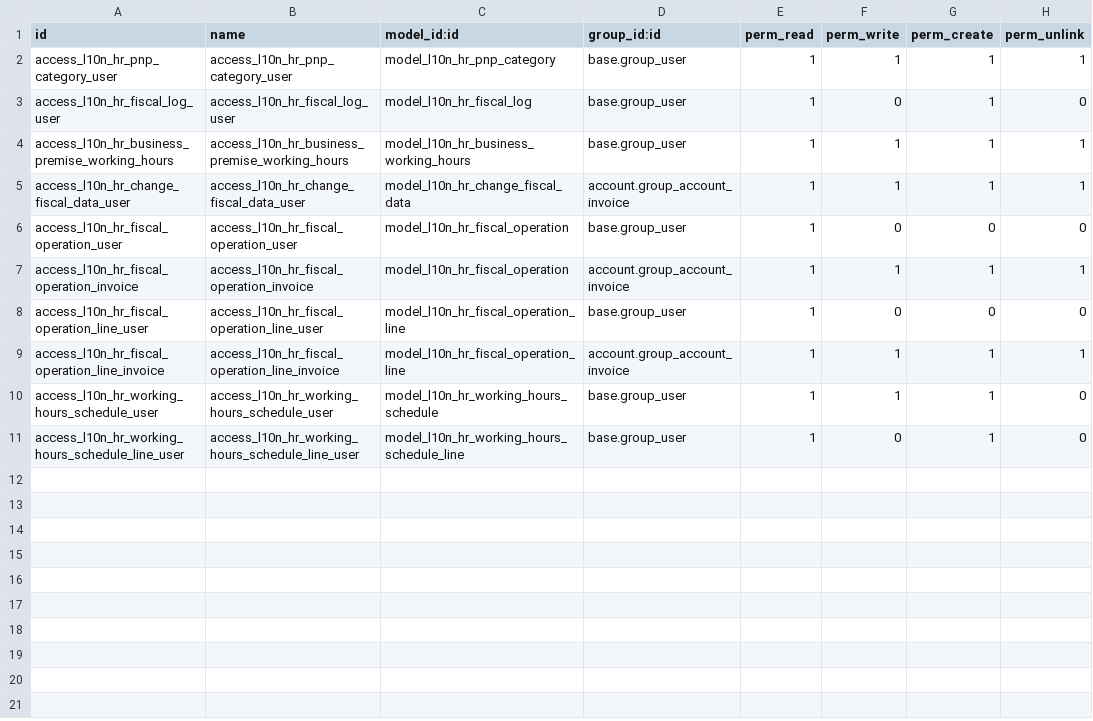
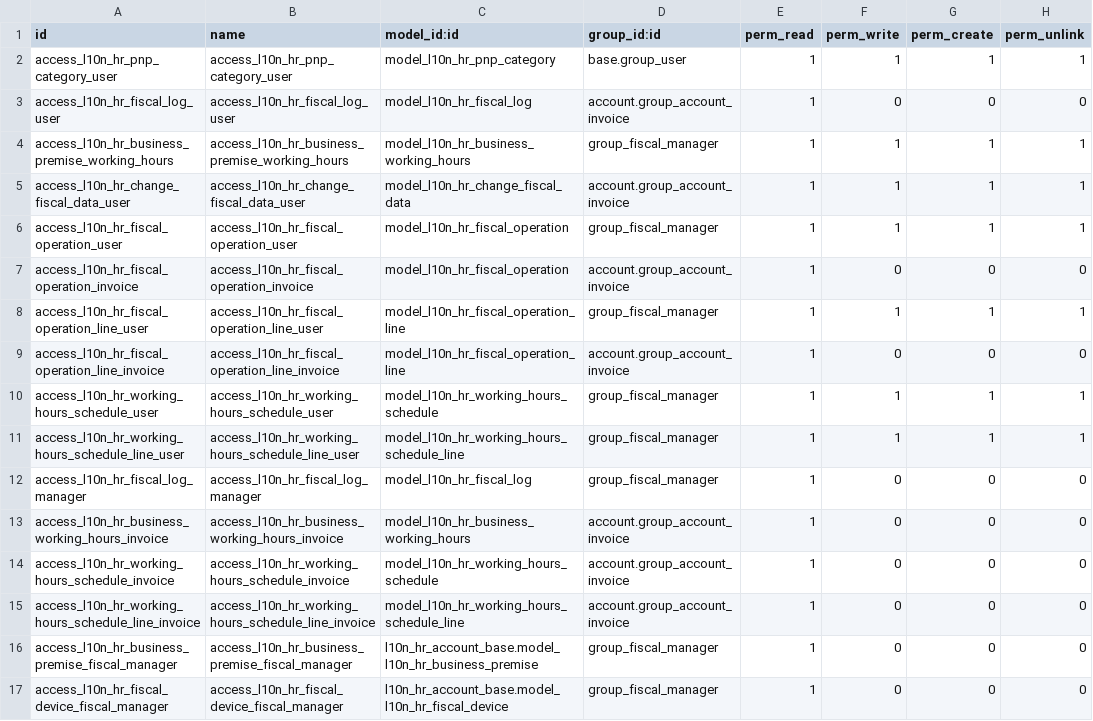
Before and after one commit to ecodica/l10n-hr, a CSV file: l10n_hr_account_fiscal/security/ir.model.access.csv, drawn as a sheet.

Commit message:
[FIX] l10n_hr_account_fiscal: isolate fiscal management and protect audit history

```diff
--- a/l10n_hr_account_fiscal/security/ir.model.access.csv
+++ b/l10n_hr_account_fiscal/security/ir.model.access.csv
@@ -2,10 +2,16 @@
 access_l10n_hr_pnp_category_user,access_l10n_hr_pnp_category_user,model_l10n_hr_pnp_category,base.group_user,1,1,1,1
-access_l10n_hr_fiscal_log_user,access_l10n_hr_fiscal_log_user,model_l10n_hr_fiscal_log,base.group_user,1,0,1,0
-access_l10n_hr_business_premise_working_hours,access_l10n_hr_business_premise_working_hours,model_l10n_hr_business_working_hours,base.group_user,1,1,1,1
+access_l10n_hr_fiscal_log_user,access_l10n_hr_fiscal_log_user,model_l10n_hr_fiscal_log,account.group_account_invoice,1,0,0,0
+access_l10n_hr_business_premise_working_hours,access_l10n_hr_business_premise_working_hours,model_l10n_hr_business_working_hours,group_fiscal_manager,1,1,1,1
 access_l10n_hr_change_fiscal_data_user,access_l10n_hr_change_fiscal_data_user,model_l10n_hr_change_fiscal_data,account.group_account_invoice,1,1,1,1
-access_l10n_hr_fiscal_operation_user,access_l10n_hr_fiscal_operation_user,model_l10n_hr_fiscal_operation,base.group_user,1,0,0,0
-access_l10n_hr_fiscal_operation_invoice,access_l10n_hr_fiscal_operation_invoice,model_l10n_hr_fiscal_operation,account.group_account_invoice,1,1,1,1
-access_l10n_hr_fiscal_operation_line_user,access_l10n_hr_fiscal_operation_line_user,model_l10n_hr_fiscal_operation_line,base.group_user,1,0,0,0
-access_l10n_hr_fiscal_operation_line_invoice,access_l10n_hr_fiscal_operation_line_invoice,model_l10n_hr_fiscal_operation_line,account.group_account_invoice,1,1,1,1
-access_l10n_hr_working_hours_schedule_user,access_l10n_hr_working_hours_schedule_user,model_l10n_hr_working_hours_schedule,base.group_user,1,1,1,0
-access_l10n_hr_working_hours_schedule_line_user,access_l10n_hr_working_hours_schedule_line_user,model_l10n_hr_working_hours_schedule_line,base.group_user,1,0,1,0
+access_l10n_hr_fiscal_operation_user,access_l10n_hr_fiscal_operation_user,model_l10n_hr_fiscal_operation,group_fiscal_manager,1,1,1,1
+access_l10n_hr_fiscal_operation_invoice,access_l10n_hr_fiscal_operation_invoice,model_l10n_hr_fiscal_operation,account.group_account_invoice,1,0,0,0
+access_l10n_hr_fiscal_operation_line_user,access_l10n_hr_fiscal_operation_line_user,model_l10n_hr_fiscal_operation_line,group_fiscal_manager,1,1,1,1
+access_l10n_hr_fiscal_operation_line_invoice,access_l10n_hr_fiscal_operation_line_invoice,model_l10n_hr_fiscal_operation_line,account.group_account_invoice,1,0,0,0
+access_l10n_hr_working_hours_schedule_user,access_l10n_hr_working_hours_schedule_user,model_l10n_hr_working_hours_schedule,group_fiscal_manager,1,1,1,1
+access_l10n_hr_working_hours_schedule_line_user,access_l10n_hr_working_hours_schedule_line_user,model_l10n_hr_working_hours_schedule_line,group_fiscal_manager,1,1,1,1
+access_l10n_hr_fiscal_log_manager,access_l10n_hr_fiscal_log_manager,model_l10n_hr_fiscal_log,group_fiscal_manager,1,0,0,0
+access_l10n_hr_business_working_hours_invoice,access_l10n_hr_business_working_hours_invoice,model_l10n_hr_business_working_hours,account.group_account_invoice,1,0,0,0
+access_l10n_hr_working_hours_schedule_invoice,access_l10n_hr_working_hours_schedule_invoice,model_l10n_hr_working_hours_schedule,account.group_account_invoice,1,0,0,0
+access_l10n_hr_working_hours_schedule_line_invoice,access_l10n_hr_working_hours_schedule_line_invoice,model_l10n_hr_working_hours_schedule_line,account.group_account_invoice,1,0,0,0
+access_l10n_hr_business_premise_fiscal_manager,access_l10n_hr_business_premise_fiscal_manager,l10n_hr_account_base.model_l10n_hr_business_premise,group_fiscal_manager,1,0,0,0
+access_l10n_hr_fiscal_device_fiscal_manager,access_l10n_hr_fiscal_device_fiscal_manager,l10n_hr_account_base.model_l10n_hr_fiscal_device,group_fiscal_manager,1,0,0,0
```
Also changed, not shown: 16 other files.
